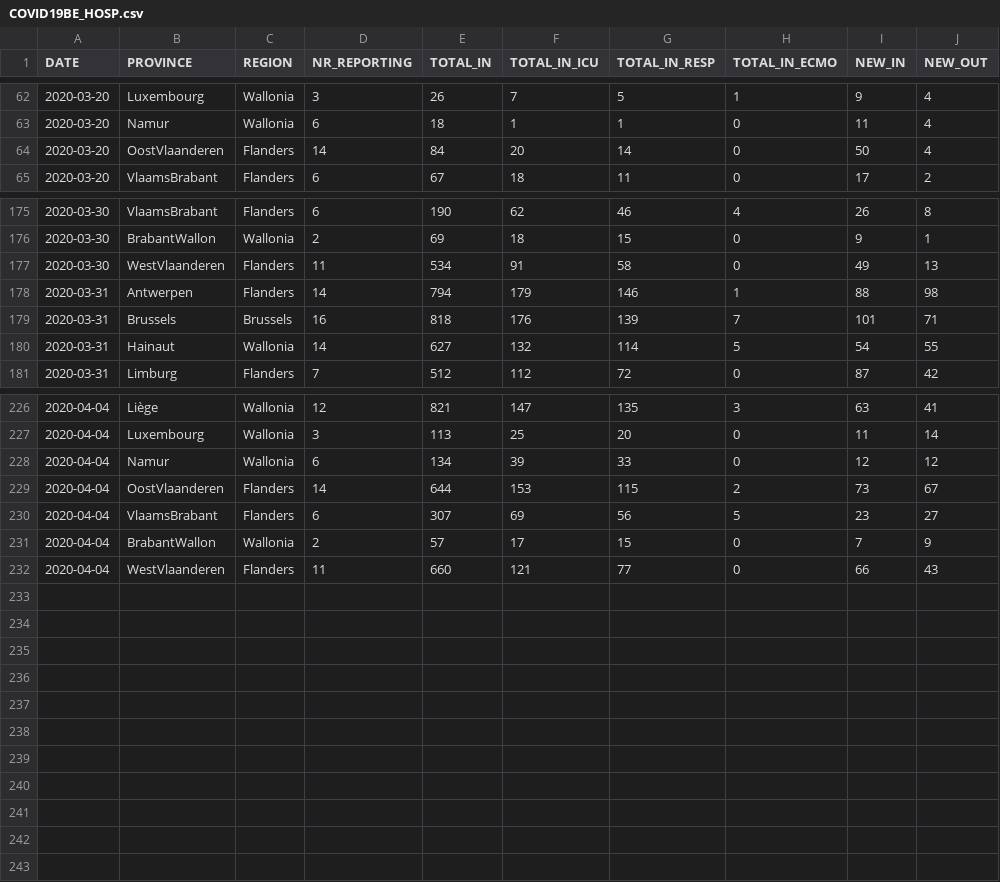
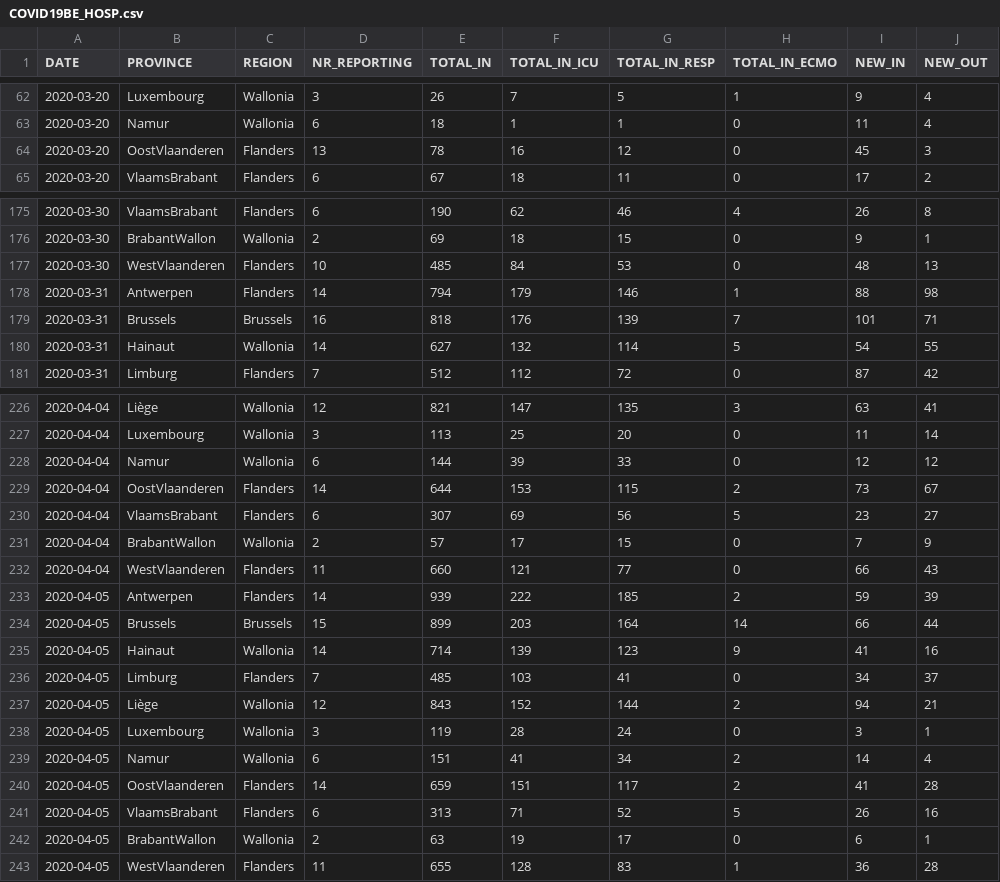
Before and after one commit to theodedeken/covid-belgium-data, a CSV file: COVID19BE_HOSP.csv, drawn as a sheet; only a part is shown, gaps mark what is left out.

```diff
--- a/COVID19BE_HOSP.csv
+++ b/COVID19BE_HOSP.csv
@@ -63,3 +63,3 @@
 2020-03-20,"Namur","Wallonia",6,18,1,1,0,11,4
-2020-03-20,"OostVlaanderen","Flanders",14,84,20,14,0,50,4
+2020-03-20,"OostVlaanderen","Flanders",13,78,16,12,0,45,3
 2020-03-20,"VlaamsBrabant","Flanders",6,67,18,11,0,17,2
@@ -176,3 +176,3 @@
 2020-03-30,"BrabantWallon","Wallonia",2,69,18,15,0,9,1
-2020-03-30,"WestVlaanderen","Flanders",11,534,91,58,0,49,13
+2020-03-30,"WestVlaanderen","Flanders",10,485,84,53,0,48,13
 2020-03-31,"Antwerpen","Flanders",14,794,179,146,1,88,98
@@ -227,3 +227,3 @@
 2020-04-04,"Luxembourg","Wallonia",3,113,25,20,0,11,14
-2020-04-04,"Namur","Wallonia",6,134,39,33,0,12,12
+2020-04-04,"Namur","Wallonia",6,144,39,33,0,12,12
 2020-04-04,"OostVlaanderen","Flanders",14,644,153,115,2,73,67
@@ -232 +232,12 @@
 2020-04-04,"WestVlaanderen","Flanders",11,660,121,77,0,66,43
+2020-04-05,"Antwerpen","Flanders",14,939,222,185,2,59,39
+2020-04-05,"Brussels","Brussels",15,899,203,164,14,66,44
+2020-04-05,"Hainaut","Wallonia",14,714,139,123,9,41,16
+2020-04-05,"Limburg","Flanders",7,485,103,41,0,34,37
+2020-04-05,"Liège","Wallonia",12,843,152,144,2,94,21
+2020-04-05,"Luxembourg","Wallonia",3,119,28,24,0,3,1
+2020-04-05,"Namur","Wallonia",6,151,41,34,2,14,4
+2020-04-05,"OostVlaanderen","Flanders",14,659,151,117,2,41,28
+2020-04-05,"VlaamsBrabant","Flanders",6,313,71,52,5,26,16
+2020-04-05,"BrabantWallon","Wallonia",2,63,19,17,0,6,1
+2020-04-05,"WestVlaanderen","Flanders",11,655,128,83,1,36,28
```
Also changed, not shown: COVID19BE_CASES_MUNI_CUM.csv, COVID19BE_MORT.csv, 3 other files.
